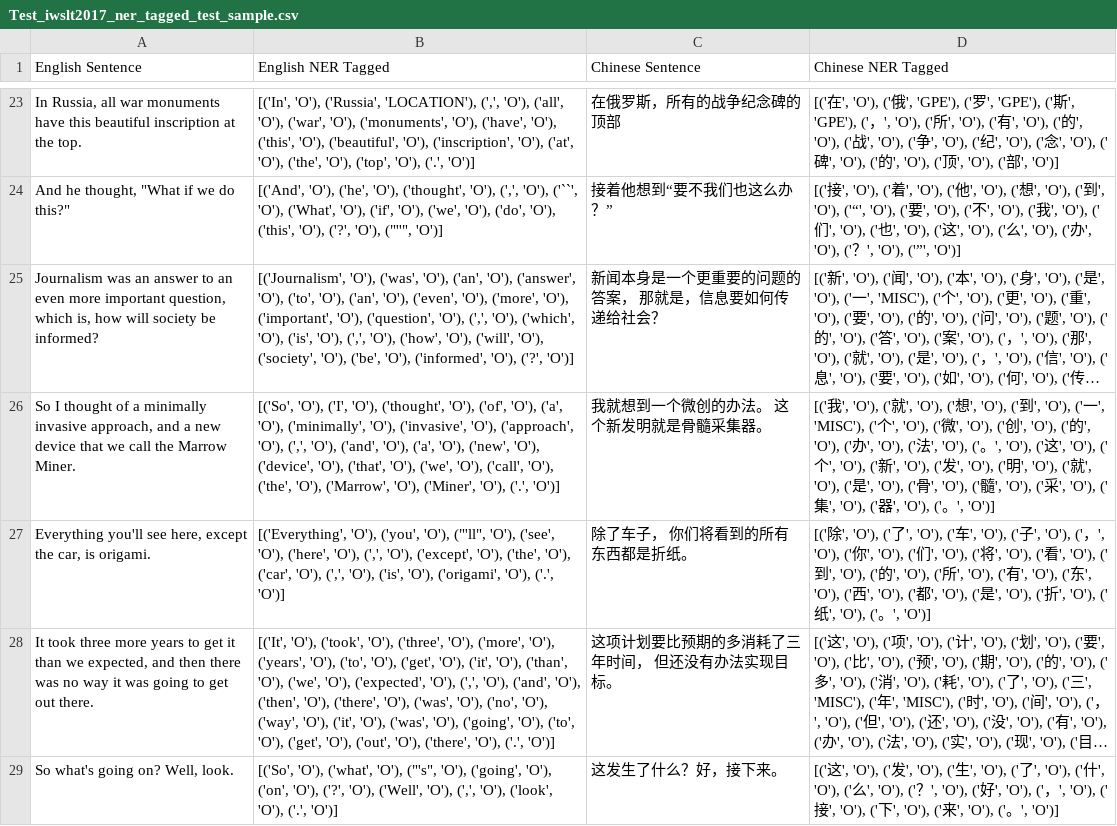
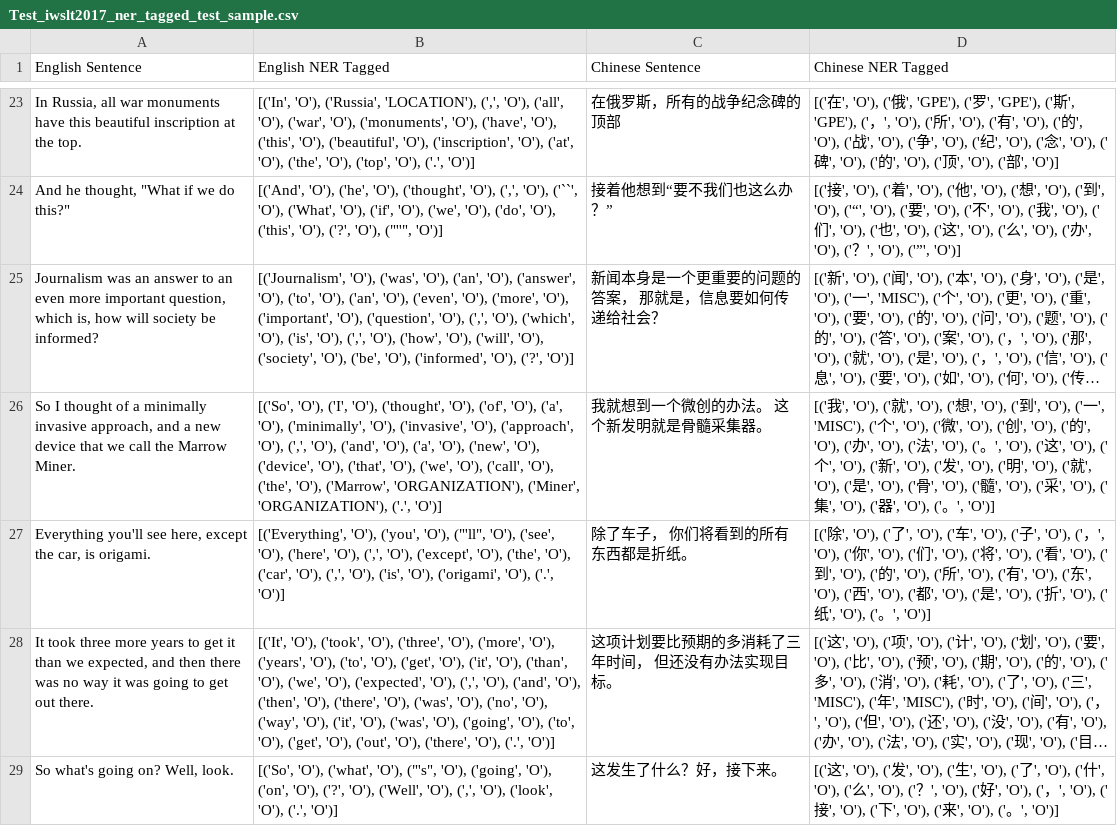
Before and after one commit to ZoeLee23277789/NLP-Courses, a CSV file: NLP243/Projects/Test_iwslt2017_ner_tagged_test_sample.csv, drawn as a sheet; only a part is shown, gaps mark what is left out; long unchanged cells end in …; the diff covers the shown part only; the diff names each change by its address in the sheet, - before the commit and + after, or states it on an @@ line.

```diff
--- a/NLP243/Projects/Test_iwslt2017_ner_tagged_test_sample.csv
+++ b/NLP243/Projects/Test_iwslt2017_ner_tagged_test_sample.csv
-B26 (English NER Tagged): …'O'), ('Marrow', 'O'), ('Miner', 'O'), ('.', 'O')]
+B26 (English NER Tagged): …'O'), ('Marrow', 'ORGANIZATION'), ('Miner', 'ORGANIZATION'), ('.', 'O')]
```
Also changed, not shown: 7 edited cells elsewhere in this file, 40 other files.
